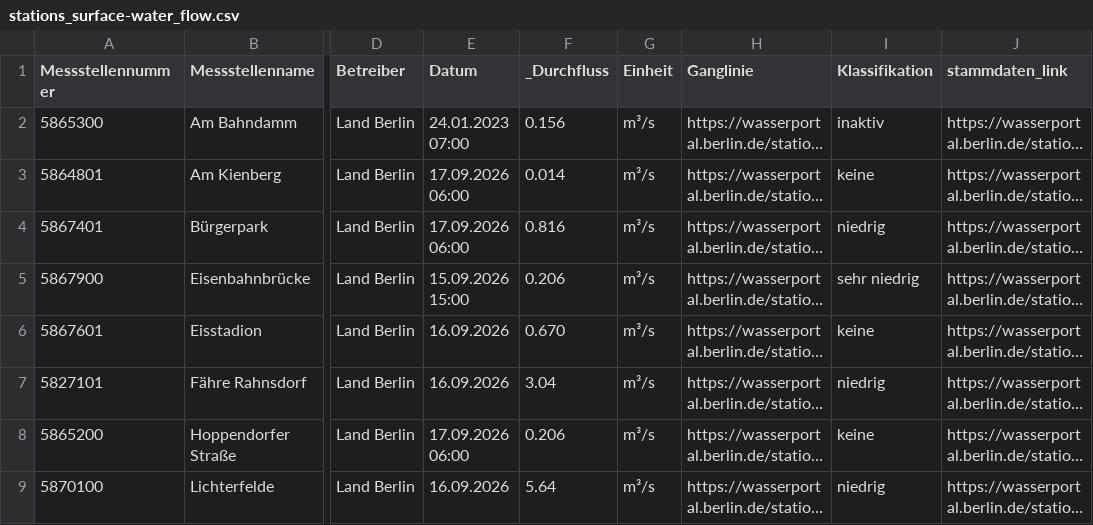
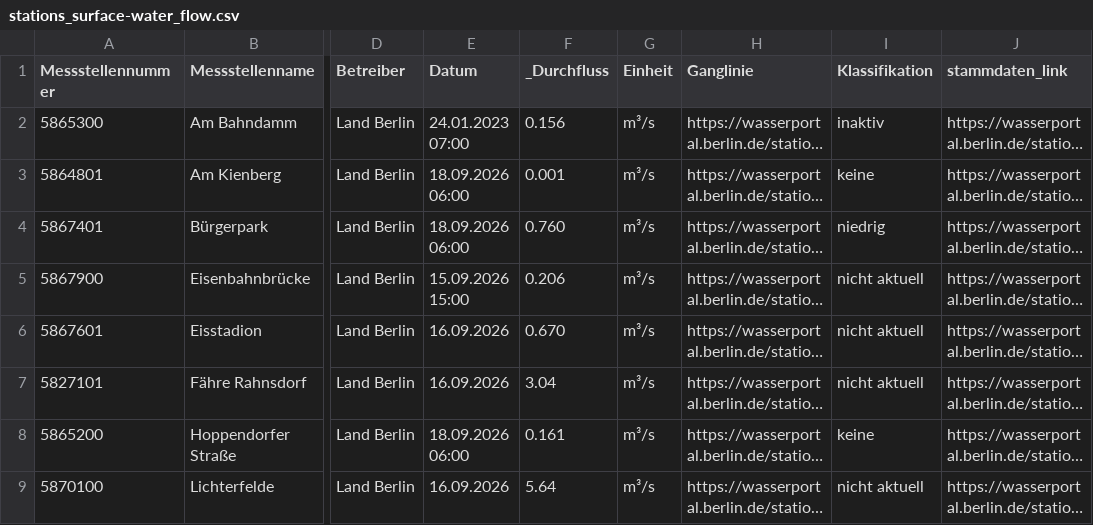
Before and after one commit to KWB-R/wasserportal, a CSV file: stations_surface-water_flow.csv, drawn as a sheet; only a part is shown, gaps mark what is left out; long unchanged cells end in …; the diff covers the shown part only; the diff names each change by its address in the sheet, - before the commit and + after, or states it on an @@ line.

```diff
--- a/stations_surface-water_flow.csv
+++ b/stations_surface-water_flow.csv
-E3:E4 (Datum): 17.09.2026 06:00
+E3:E4 (Datum): 18.09.2026 06:00
-F3 (_Durchfluss): 0.014
+F3 (_Durchfluss): 0.001
-F4 (_Durchfluss): 0.816
+F4 (_Durchfluss): 0.760
-I5 (Klassifikation): sehr niedrig
+I5 (Klassifikation): nicht aktuell
-I6 (Klassifikation): keine
+I6 (Klassifikation): nicht aktuell
-I7 (Klassifikation): niedrig
+I7 (Klassifikation): nicht aktuell
-E8 (Datum): 17.09.2026 06:00
+E8 (Datum): 18.09.2026 06:00
-F8 (_Durchfluss): 0.206
+F8 (_Durchfluss): 0.161
-I9 (Klassifikation): niedrig
+I9 (Klassifikation): nicht aktuell
```
Also changed, not shown: 21 edited cells elsewhere in this file, stations_groundwater_level.csv, stations_surface-water_conductivity.csv, 22 other files.
